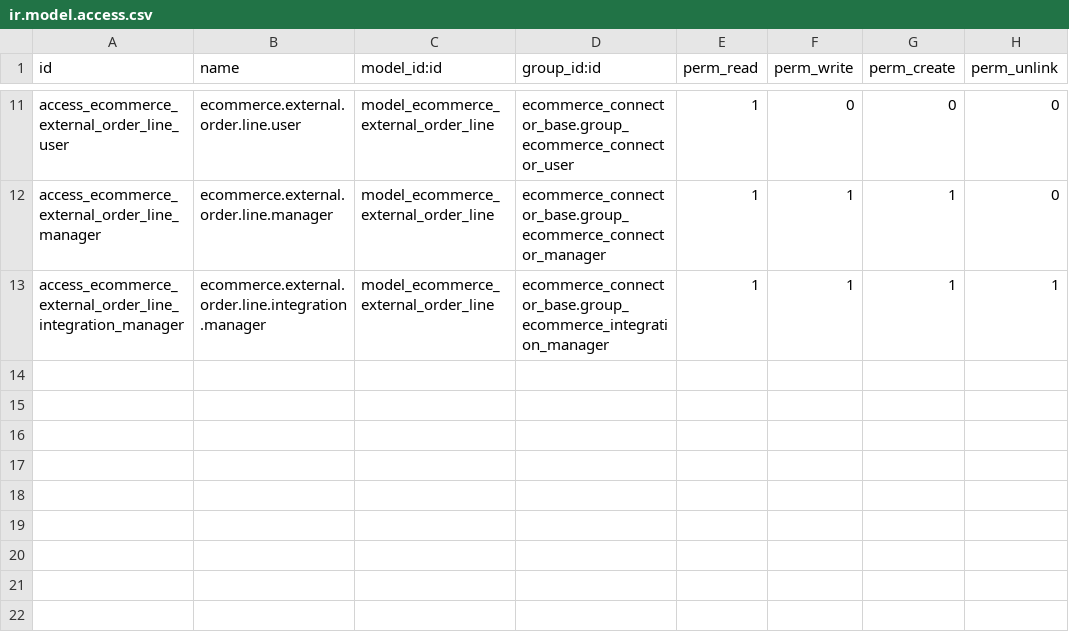
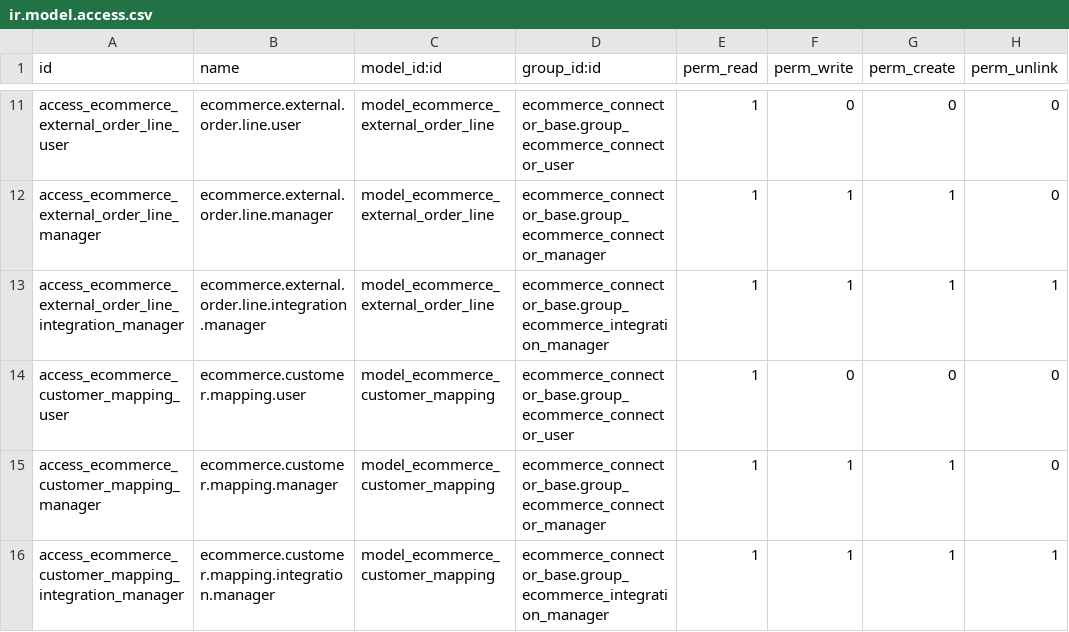
Before and after one commit to StevenBahaa/odoo18-ecommerce-sales-sync, a CSV file: ecommerce_connector_base/security/ir.model.access.csv, drawn as a sheet; only a part is shown, gaps mark what is left out; the diff names each change by its address in the sheet, - before the commit and + after, or states it on an @@ line.

Commit message:
feat: UC-07 Customer Matching and Phone Normalization

```diff
--- a/ecommerce_connector_base/security/ir.model.access.csv
+++ b/ecommerce_connector_base/security/ir.model.access.csv
+row 14: access_ecommerce_customer_mapping_user | ecommerce.customer.mapping.user | model_ecommerce_customer_mapping | ecommerce_connector_base.group_ecommerce_connector_user | 1 | 0 | 0 | 0
+row 15: access_ecommerce_customer_mapping_manager | ecommerce.customer.mapping.manager | model_ecommerce_customer_mapping | ecommerce_connector_base.group_ecommerce_connector_manager | 1 | 1 | 1 | 0
+row 16: access_ecommerce_customer_mapping_integration_manager | ecommerce.customer.mapping.integration.manager | model_ecommerce_customer_mapping | ecommerce_connector_base.group_ecommerce_integration_manager | 1 | 1 | 1 | 1
```
Also changed, not shown: 15 other files.
